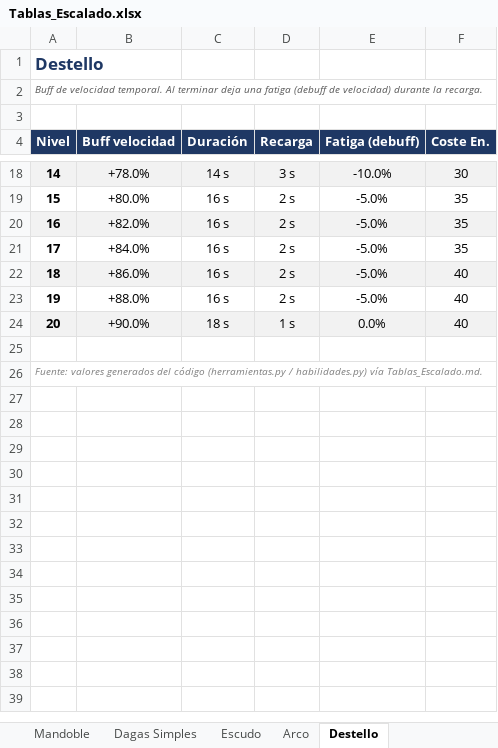
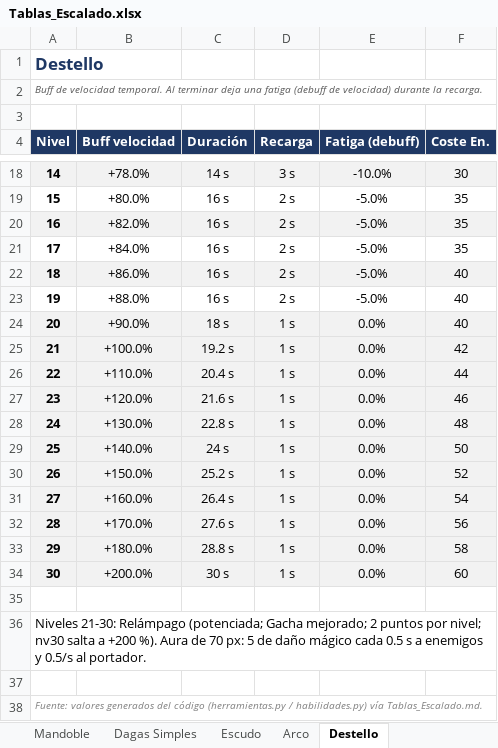
Before and after one commit to Kevin498777/Level_UP, an Excel workbook: Documentacion/Tablas_Escalado.xlsx, sheet Destello, drawn as a sheet; only a part is shown, gaps mark what is left out; values as stored, in another font and other column widths than the file's, no borders; addresses are those after the commit; the diff names each change by its address in the sheet, - before the commit and + after, or states it on an @@ line.

Commit message:
[FEAT] (habilidades): Burst de Fuerza -> Fuerza Colosal (nv21-30, +30% al escudo fisico) e iconos dibujados en el panel

```diff
--- a/Documentacion/Tablas_Escalado.xlsx (sheet Destello)
+++ b/Documentacion/Tablas_Escalado.xlsx (sheet Destello)
+row 25: 21 | +100.0% | 19.2 s | 1 s | 0.0% | 42
+row 26: 22 | +110.0% | 20.4 s | 1 s | 0.0% | 44
+row 27: 23 | +120.0% | 21.6 s | 1 s | 0.0% | 46
+row 28: 24 | +130.0% | 22.8 s | 1 s | 0.0% | 48
+row 29: 25 | +140.0% | 24 s | 1 s | 0.0% | 50
+row 30: 26 | +150.0% | 25.2 s | 1 s | 0.0% | 52
+row 31: 27 | +160.0% | 26.4 s | 1 s | 0.0% | 54
+row 32: 28 | +170.0% | 27.6 s | 1 s | 0.0% | 56
+row 33: 29 | +180.0% | 28.8 s | 1 s | 0.0% | 58
+row 34: 30 | +200.0% | 30 s | 1 s | 0.0% | 60
@@ column A (Nivel) renumbered in row 36 @@
@@ A36 italic: on → off, text colour: #808080 → black, text size: larger @@
+row 37: (empty)
+row 38: Fuente: valores generados del código (herramientas.py / habilidades.py) vía Tablas_Escalado.md.
```
Also changed, not shown: sheet Burst de Fuerza, 10 other files.
